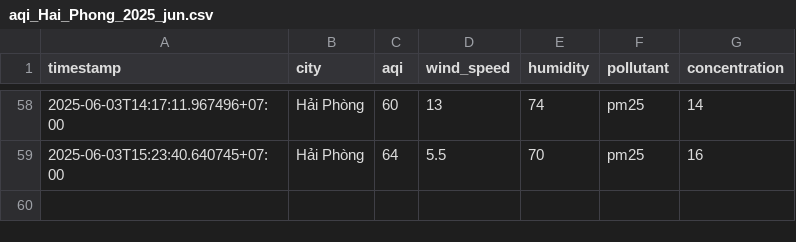
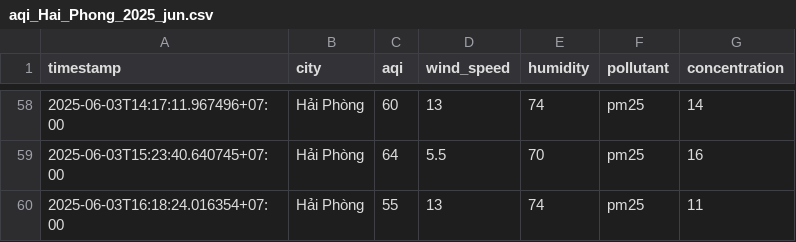
Before and after one commit to 2noScript/iqair-checking, a CSV file: data/Hai_Phong/aqi_Hai_Phong_2025_jun.csv, drawn as a sheet; only a part is shown, gaps mark what is left out.

```diff
--- a/data/Hai_Phong/aqi_Hai_Phong_2025_jun.csv
+++ b/data/Hai_Phong/aqi_Hai_Phong_2025_jun.csv
@@ -59 +59,2 @@ timestamp,city,aqi,wind_speed,humidity,pollutant,concentration
 2025-06-03T15:23:40.640745+07:00,Hải Phòng,64,5.5,70,pm25,16
+2025-06-03T16:18:24.016354+07:00,Hải Phòng,55,13,74,pm25,11
```
Also changed, not shown: data/Da_Nang/aqi_Da_Nang_2025_jun.csv, data/Hai_Duong/aqi_Hai_Duong_2025_jun.csv, 8 other files.
